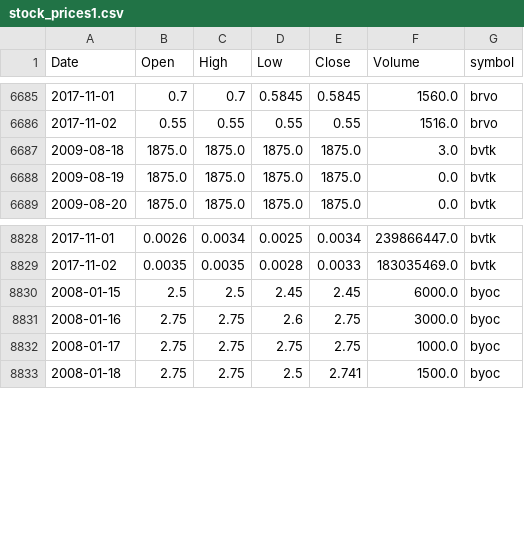
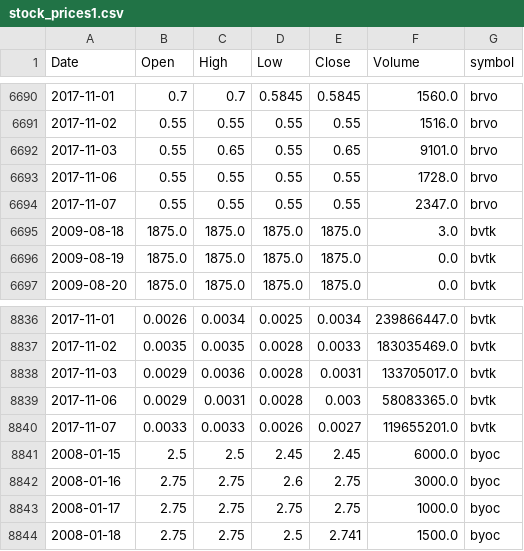
Before and after one commit to schustda/small_cap_predictor, a CSV file: data/tables/stock_prices/stock_prices1.csv, drawn as a sheet; only a part is shown, gaps mark what is left out; the diff covers the shown part only; the diff names each change by its address in the sheet, - before the commit and + after, or states it on an @@ line.

```diff
--- a/data/tables/stock_prices/stock_prices1.csv
+++ b/data/tables/stock_prices/stock_prices1.csv
+row 6692: 2017-11-03 | 0.55 | 0.65 | 0.55 | 0.65 | 9101.0 | brvo
+row 6693: 2017-11-06 | 0.55 | 0.55 | 0.55 | 0.55 | 1728.0 | brvo
+row 6694: 2017-11-07 | 0.55 | 0.55 | 0.55 | 0.55 | 2347.0 | brvo
+row 8838: 2017-11-03 | 0.0029 | 0.0036 | 0.0028 | 0.0031 | 133705017.0 | bvtk
+row 8839: 2017-11-06 | 0.0029 | 0.0031 | 0.0028 | 0.003 | 58083365.0 | bvtk
+row 8840: 2017-11-07 | 0.0033 | 0.0033 | 0.0026 | 0.0027 | 119655201.0 | bvtk
```
Also changed, not shown: 12 added rows and 6 removed rows elsewhere in this file, data/tables/stock_prices/stock_prices3.csv, data/tables/stock_prices/stock_prices4.csv, 9 other files.
